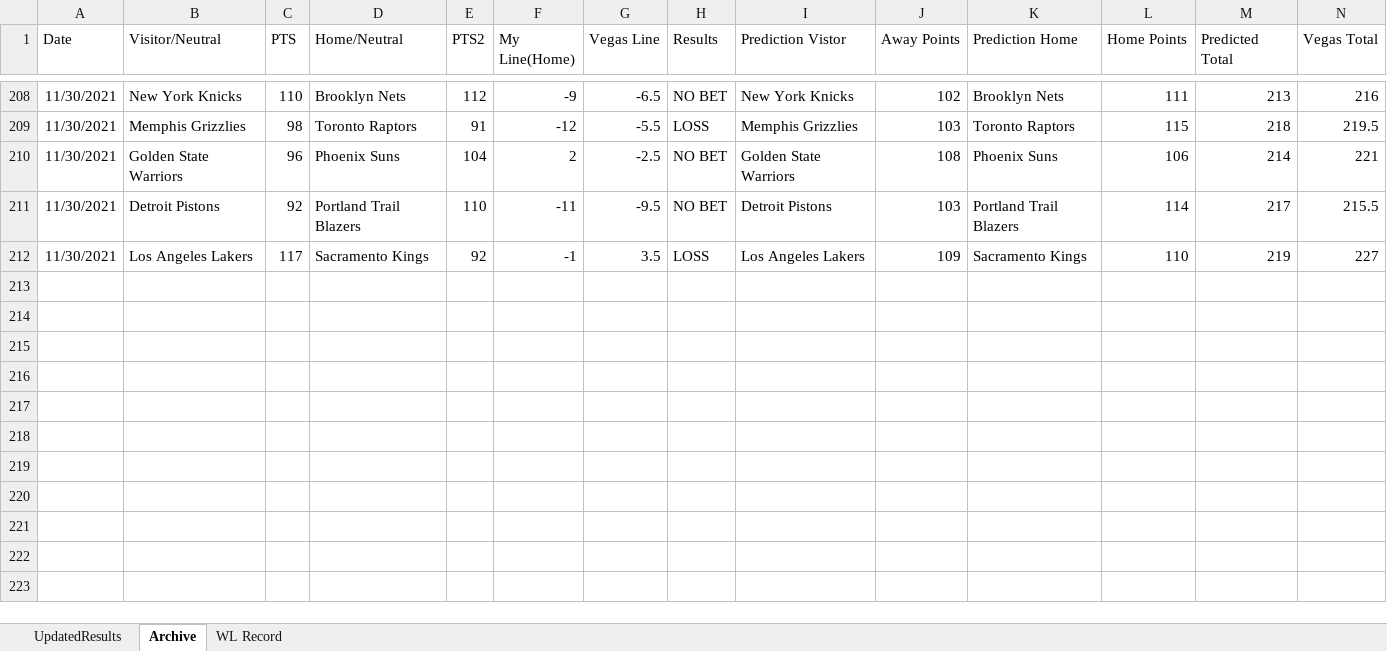
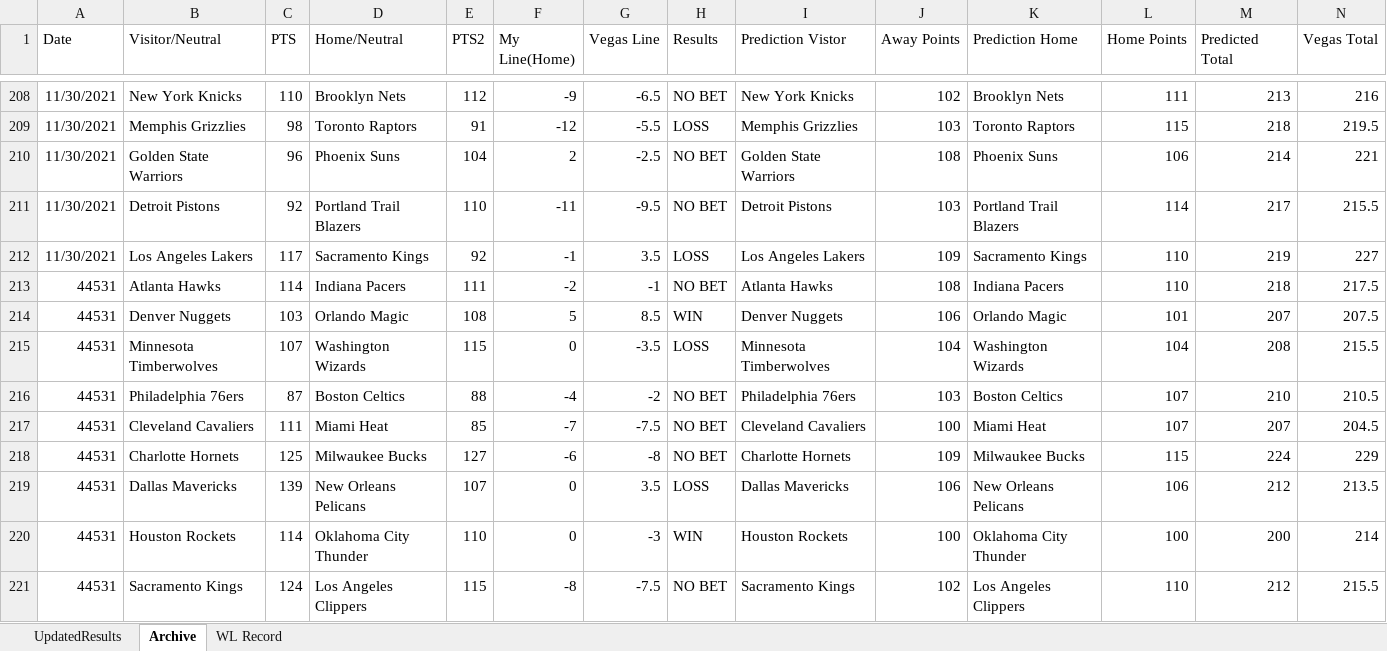
Before and after one commit to ajayiagbebaku/NBA-Model, an Excel workbook: UpdatedResults.xlsx, sheet Archive, drawn as a sheet; only a part is shown, gaps mark what is left out; values as stored, in another font and other column widths than the file's, no borders; rows hold the shown columns only; the diff names each change by its address in the sheet, - before the commit and + after, or states it on an @@ line.

```diff
--- a/UpdatedResults.xlsx (sheet Archive)
+++ b/UpdatedResults.xlsx (sheet Archive)
+row 213: 44531 | Atlanta Hawks | 114 | Indiana Pacers | 111 | -2 | -1 | NO BET | Atlanta Hawks | 108 | Indiana Pacers | 110 | 218 | 217.5
+row 214: 44531 | Denver Nuggets | 103 | Orlando Magic | 108 | 5 | 8.5 | WIN | Denver Nuggets | 106 | Orlando Magic | 101 | 207 | 207.5
+row 215: 44531 | Minnesota Timberwolves | 107 | Washington Wizards | 115 | 0 | -3.5 | LOSS | Minnesota Timberwolves | 104 | Washington Wizards | 104 | 208 | 215.5
+row 216: 44531 | Philadelphia 76ers | 87 | Boston Celtics | 88 | -4 | -2 | NO BET | Philadelphia 76ers | 103 | Boston Celtics | 107 | 210 | 210.5
+row 217: 44531 | Cleveland Cavaliers | 111 | Miami Heat | 85 | -7 | -7.5 | NO BET | Cleveland Cavaliers | 100 | Miami Heat | 107 | 207 | 204.5
+row 218: 44531 | Charlotte Hornets | 125 | Milwaukee Bucks | 127 | -6 | -8 | NO BET | Charlotte Hornets | 109 | Milwaukee Bucks | 115 | 224 | 229
+row 219: 44531 | Dallas Mavericks | 139 | New Orleans Pelicans | 107 | 0 | 3.5 | LOSS | Dallas Mavericks | 106 | New Orleans Pelicans | 106 | 212 | 213.5
+row 220: 44531 | Houston Rockets | 114 | Oklahoma City Thunder | 110 | 0 | -3 | WIN | Houston Rockets | 100 | Oklahoma City Thunder | 100 | 200 | 214
+row 221: 44531 | Sacramento Kings | 124 | Los Angeles Clippers | 115 | -8 | -7.5 | NO BET | Sacramento Kings | 102 | Los Angeles Clippers | 110 | 212 | 215.5
```
Also changed, not shown: sheet UpdatedResults, sheet WL Record, 1 other file.
